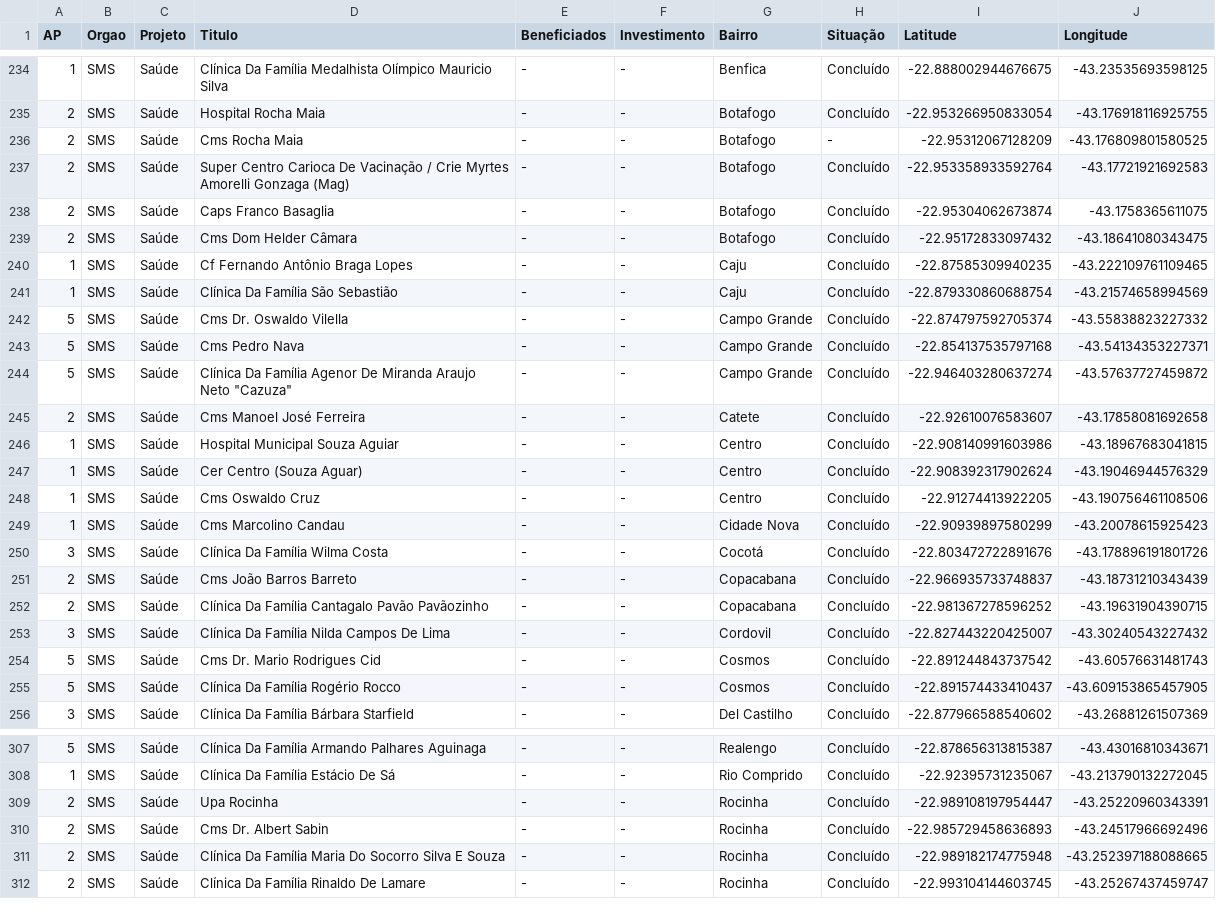
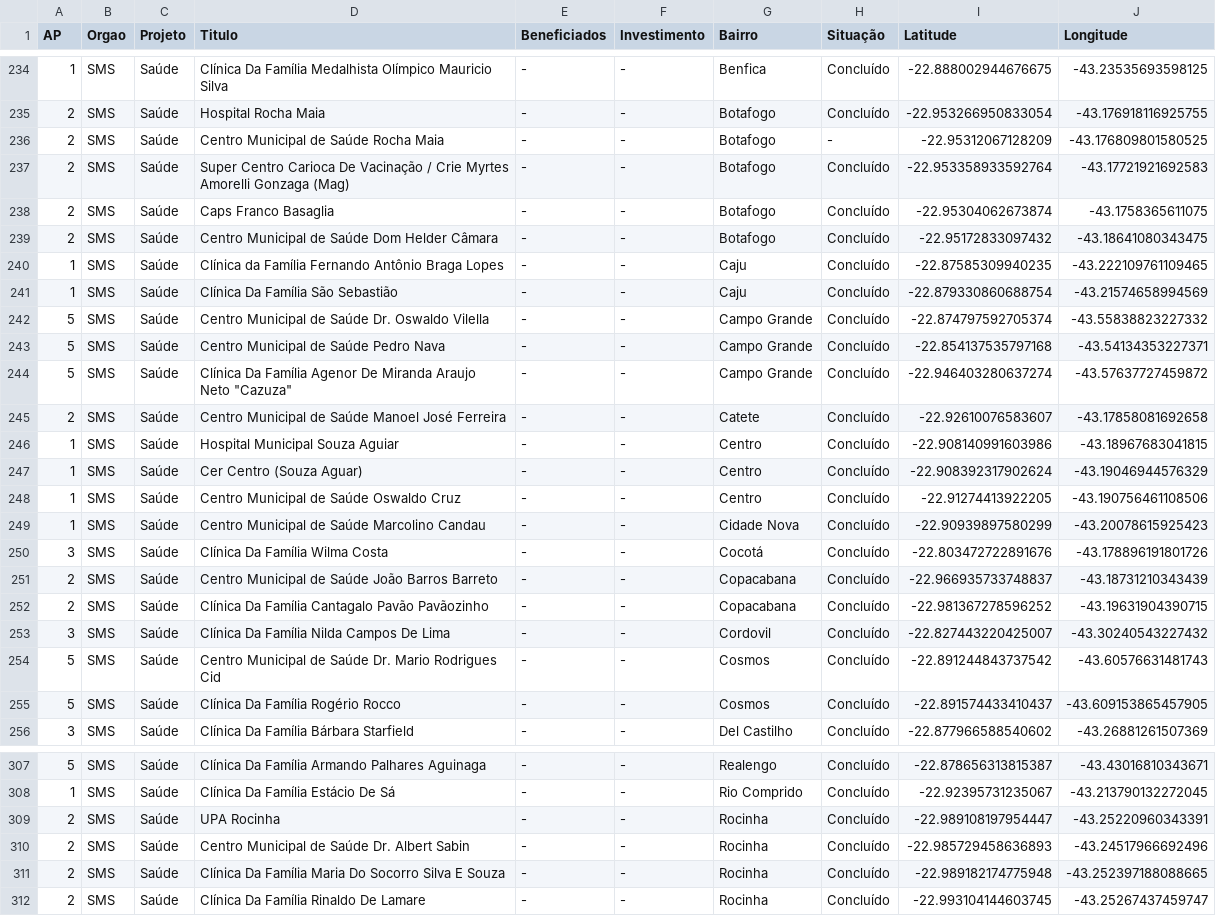
Before and after one commit to lucastavarex/painel-investimentos, a CSV file: assets/csv/obras.csv, drawn as a sheet; only a part is shown, gaps mark what is left out; the diff covers the shown part only.

```diff
--- a/assets/csv/obras.csv
+++ b/assets/csv/obras.csv
@@ -235,21 +235,21 @@ AP,Orgao,Projeto,Titulo,Beneficiados,Investimento,Bairro,Situação,Latitude,Lon
 2,SMS,Saúde,Hospital Rocha Maia,-,-,Botafogo,Concluído,-22.953266950833054,-43.176918116925755
-2,SMS,Saúde,Cms Rocha Maia,-,-,Botafogo,-,-22.95312067128209,-43.176809801580525
+2,SMS,Saúde,Centro Municipal de Saúde Rocha Maia,-,-,Botafogo,-,-22.95312067128209,-43.176809801580525
 2,SMS,Saúde,Super Centro Carioca De Vacinação / Crie Myrtes Amorelli Gonzaga (Mag),-,-,Botafogo,Concluído,-22.953358933592764,-43.17721921692583
 2,SMS,Saúde,Caps Franco Basaglia,-,-,Botafogo,Concluído,-22.95304062673874,-43.1758365611075
-2,SMS,Saúde,Cms Dom Helder Câmara,-,-,Botafogo,Concluído,-22.95172833097432,-43.18641080343475
-1,SMS,Saúde,Cf Fernando Antônio Braga Lopes,-,-,Caju,Concluído,-22.87585309940235,-43.222109761109465
+2,SMS,Saúde,Centro Municipal de Saúde Dom Helder Câmara,-,-,Botafogo,Concluído,-22.95172833097432,-43.18641080343475
+1,SMS,Saúde,Clínica da Família Fernando Antônio Braga Lopes,-,-,Caju,Concluído,-22.87585309940235,-43.222109761109465
 1,SMS,Saúde,Clínica Da Família São Sebastião,-,-,Caju,Concluído,-22.879330860688754,-43.21574658994569
-5,SMS,Saúde,Cms Dr. Oswaldo Vilella,-,-,Campo Grande,Concluído,-22.874797592705374,-43.55838823227332
-5,SMS,Saúde,Cms Pedro Nava,-,-,Campo Grande,Concluído,-22.854137535797168,-43.54134353227371
+5,SMS,Saúde,Centro Municipal de Saúde Dr. Oswaldo Vilella,-,-,Campo Grande,Concluído,-22.874797592705374,-43.55838823227332
+5,SMS,Saúde,Centro Municipal de Saúde Pedro Nava,-,-,Campo Grande,Concluído,-22.854137535797168,-43.54134353227371
 5,SMS,Saúde,"Clínica Da Família Agenor De Miranda Araujo Neto ""Cazuza""",-,-,Campo Grande,Concluído,-22.946403280637274,-43.57637727459872
-2,SMS,Saúde,Cms Manoel José Ferreira,-,-,Catete,Concluído,-22.92610076583607,-43.17858081692658
+2,SMS,Saúde,Centro Municipal de Saúde Manoel José Ferreira,-,-,Catete,Concluído,-22.92610076583607,-43.17858081692658
 1,SMS,Saúde,Hospital Municipal Souza Aguiar,-,-,Centro,Concluído,-22.908140991603986,-43.18967683041815
 1,SMS,Saúde,Cer Centro (Souza Aguar),-,-,Centro,Concluído,-22.908392317902624,-43.19046944576329
-1,SMS,Saúde,Cms Oswaldo Cruz,-,-,Centro,Concluído,-22.91274413922205,-43.190756461108506
-1,SMS,Saúde,Cms Marcolino Candau,-,-,Cidade Nova,Concluído,-22.90939897580299,-43.20078615925423
+1,SMS,Saúde,Centro Municipal de Saúde Oswaldo Cruz,-,-,Centro,Concluído,-22.91274413922205,-43.190756461108506
+1,SMS,Saúde,Centro Municipal de Saúde Marcolino Candau,-,-,Cidade Nova,Concluído,-22.90939897580299,-43.20078615925423
 3,SMS,Saúde,Clínica Da Família Wilma Costa,-,-,Cocotá,Concluído,-22.803472722891676,-43.178896191801726
-2,SMS,Saúde,Cms João Barros Barreto,-,-,Copacabana,Concluído,-22.966935733748837,-43.18731210343439
+2,SMS,Saúde,Centro Municipal de Saúde João Barros Barreto,-,-,Copacabana,Concluído,-22.966935733748837,-43.18731210343439
 2,SMS,Saúde,Clínica Da Família Cantagalo Pavão Pavãozinho,-,-,Copacabana,Concluído,-22.981367278596252,-43.19631904390715
 3,SMS,Saúde,Clínica Da Família Nilda Campos De Lima,-,-,Cordovil,Concluído,-22.827443220425007,-43.30240543227432
-5,SMS,Saúde,Cms Dr. Mario Rodrigues Cid,-,-,Cosmos,Concluído,-22.891244843737542,-43.60576631481743
+5,SMS,Saúde,Centro Municipal de Saúde Dr. Mario Rodrigues Cid,-,-,Cosmos,Concluído,-22.891244843737542,-43.60576631481743
 5,SMS,Saúde,Clínica Da Família Rogério Rocco,-,-,Cosmos,Concluído,-22.891574433410437,-43.609153865457905
@@ -308,4 +308,4 @@ AP,Orgao,Projeto,Titulo,Beneficiados,Investimento,Bairro,Situação,Latitude,Lon
 1,SMS,Saúde,Clínica Da Família Estácio De Sá,-,-,Rio Comprido,Concluído,-22.92395731235067,-43.213790132272045
-2,SMS,Saúde,Upa Rocinha,-,-,Rocinha,Concluído,-22.989108197954447,-43.25220960343391
-2,SMS,Saúde,Cms Dr. Albert Sabin,-,-,Rocinha,Concluído,-22.985729458636893,-43.24517966692496
+2,SMS,Saúde,UPA Rocinha,-,-,Rocinha,Concluído,-22.989108197954447,-43.25220960343391
+2,SMS,Saúde,Centro Municipal de Saúde Dr. Albert Sabin,-,-,Rocinha,Concluído,-22.985729458636893,-43.24517966692496
 2,SMS,Saúde,Clínica Da Família Maria Do Socorro Silva E Souza,-,-,Rocinha,Concluído,-22.989182174775948,-43.252397188088665
```
Also changed, not shown: 37 edited cells elsewhere in this file, 4 other files.
